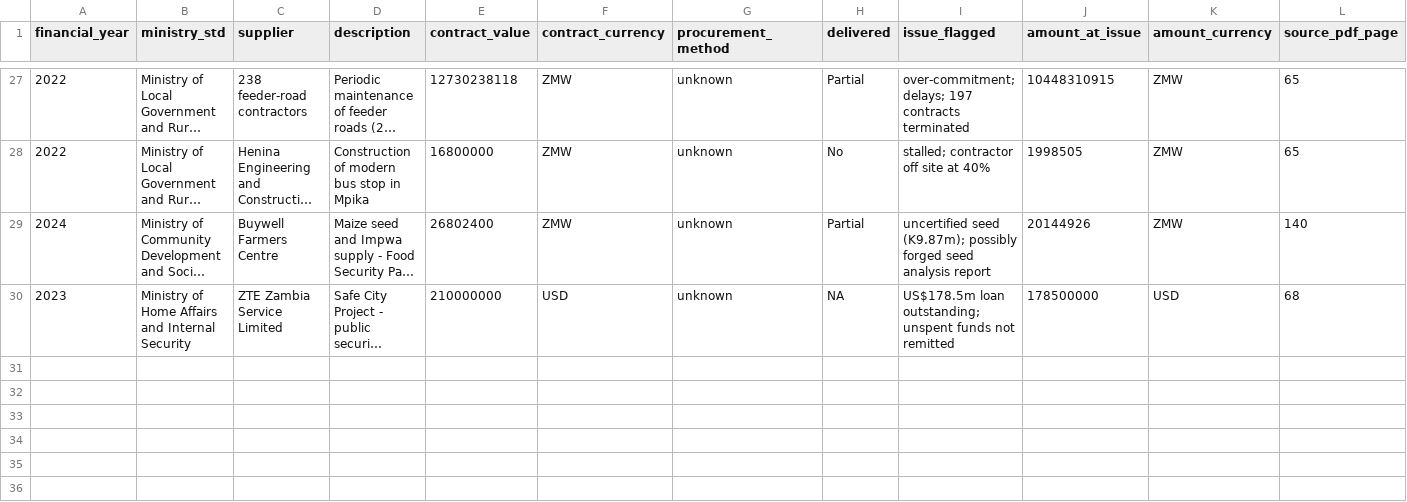
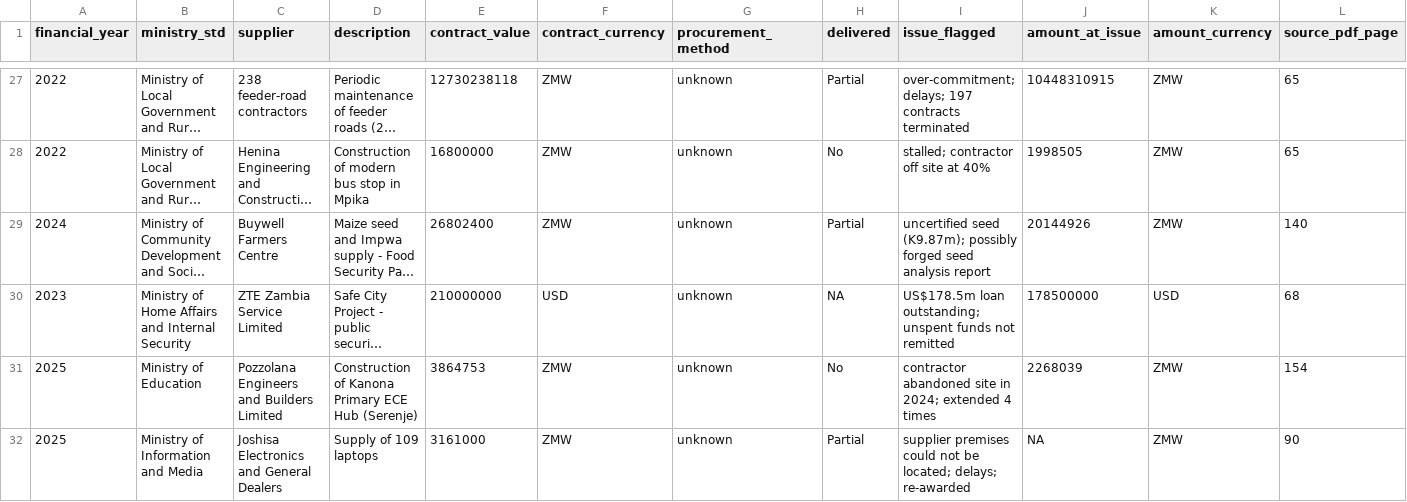
Before and after one commit to Chanza-bj/AG_Report_Analysis, a CSV file: data_clean/contracts_flagged.csv, drawn as a sheet; only a part is shown, gaps mark what is left out; long unchanged cells end in …; rows hold the shown columns only; the diff names each change by its address in the sheet, - before the commit and + after, or states it on an @@ line.

Commit message:
Contract batch 5: Education (Pozzolana ECE Hub abandoned) + Info & Media (Joshisa laptops); 31 contracts

```diff
--- a/data_clean/contracts_flagged.csv
+++ b/data_clean/contracts_flagged.csv
+row 31: 2025 | Ministry of Education | Pozzolana Engineers and Builders Limited | Construction of Kanona Primary ECE Hub (Serenje) | 3864753 | ZMW | unknown | No | contractor abandoned site in 2024; extended 4 times | 2268039 | ZMW | 154
+row 32: 2025 | Ministry of Information and Media | Joshisa Electronics and General Dealers | Supply of 109 laptops | 3161000 | ZMW | unknown | Partial | supplier premises could not be located; delays; re-awarded | NA | ZMW | 90
```
Also changed, not shown: 2 other files.
